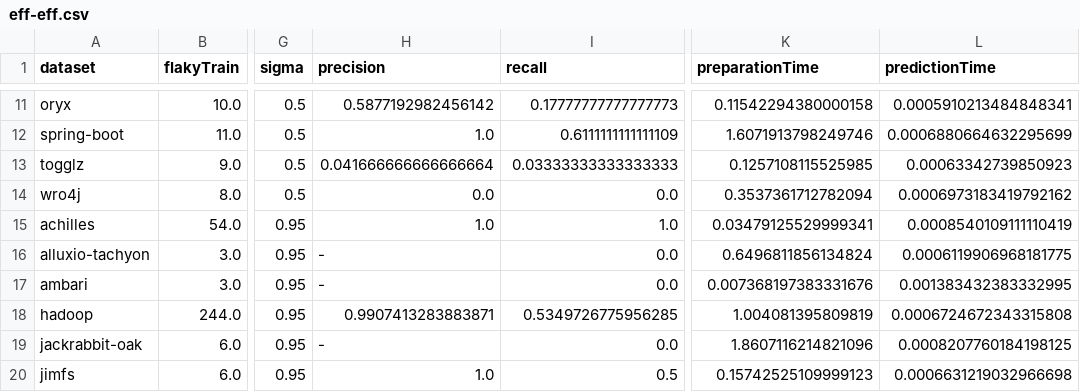
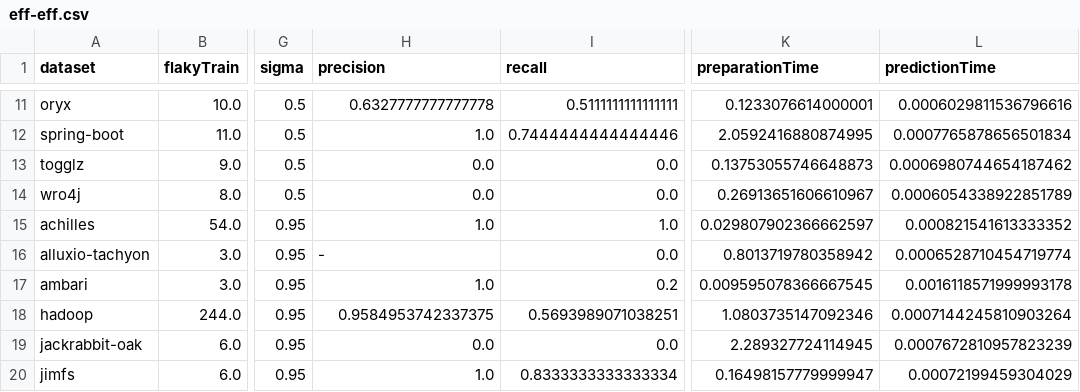
Before and after one commit to FlakinessStaticDetection/FLAST, a CSV file: results/eff-eff.csv, drawn as a sheet; only a part is shown, gaps mark what is left out; the diff covers the shown part only; the diff names each change by its address in the sheet, - before the commit and + after, or states it on an @@ line.

```diff
--- a/results/eff-eff.csv
+++ b/results/eff-eff.csv
-H11 (precision): 0.5877192982456142
+H11 (precision): 0.6327777777777778
-I11 (recall): 0.17777777777777773
+I11 (recall): 0.5111111111111111
-K11 (preparationTime): 0.11542294380000158
+K11 (preparationTime): 0.1233076614000001
-L11 (predictionTime): 0.0005910213484848341
+L11 (predictionTime): 0.0006029811536796616
-I12 (recall): 0.6111111111111109
+I12 (recall): 0.7444444444444446
-K12 (preparationTime): 1.6071913798249746
+K12 (preparationTime): 2.0592416880874995
-L12 (predictionTime): 0.0006880664632295699
+L12 (predictionTime): 0.0007765878656501834
-H13 (precision): 0.041666666666666664
+H13 (precision): 0.0
-I13 (recall): 0.03333333333333333
+I13 (recall): 0.0
-K13 (preparationTime): 0.1257108115525985
+K13 (preparationTime): 0.13753055746648873
-L13 (predictionTime): 0.00063342739850923
+L13 (predictionTime): 0.0006980744654187462
-K14 (preparationTime): 0.3537361712782094
+K14 (preparationTime): 0.26913651606610967
-L14 (predictionTime): 0.0006973183419792162
+L14 (predictionTime): 0.0006054338922851789
-K15 (preparationTime): 0.03479125529999341
+K15 (preparationTime): 0.029807902366662597
-L15 (predictionTime): 0.0008540109111110419
+L15 (predictionTime): 0.000821541613333352
-K16 (preparationTime): 0.6496811856134824
+K16 (preparationTime): 0.8013719780358942
-L16 (predictionTime): 0.0006119906968181775
+L16 (predictionTime): 0.0006528710454719774
-H17 (precision): -
+H17 (precision): 1.0
-I17 (recall): 0.0
+I17 (recall): 0.2
-K17 (preparationTime): 0.007368197383331676
+K17 (preparationTime): 0.009595078366667545
-L17 (predictionTime): 0.001383432383332995
+L17 (predictionTime): 0.0016118571999993178
-H18 (precision): 0.9907413283883871
+H18 (precision): 0.9584953742337375
-I18 (recall): 0.5349726775956285
+I18 (recall): 0.5693989071038251
-K18 (preparationTime): 1.004081395809819
+K18 (preparationTime): 1.0803735147092346
-L18 (predictionTime): 0.0006724672343315808
+L18 (predictionTime): 0.0007144245810903264
-H19 (precision): -
+H19 (precision): 0.0
-K19 (preparationTime): 1.8607116214821096
+K19 (preparationTime): 2.289327724114945
-L19 (predictionTime): 0.0008207760184198125
+L19 (predictionTime): 0.0007672810957823239
-I20 (recall): 0.5
+I20 (recall): 0.8333333333333334
-K20 (preparationTime): 0.15742525109999123
+K20 (preparationTime): 0.16498157779999947
-L20 (predictionTime): 0.0006631219032966698
+L20 (predictionTime): 0.00072199459304029
```
Also changed, not shown: 133 edited cells elsewhere in this file.
